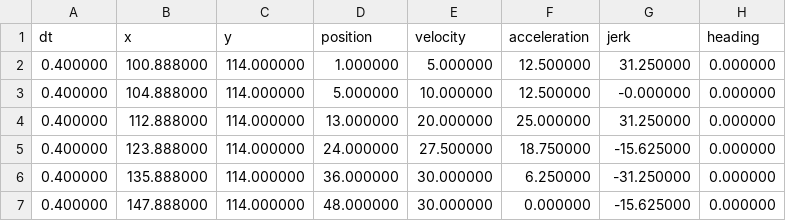
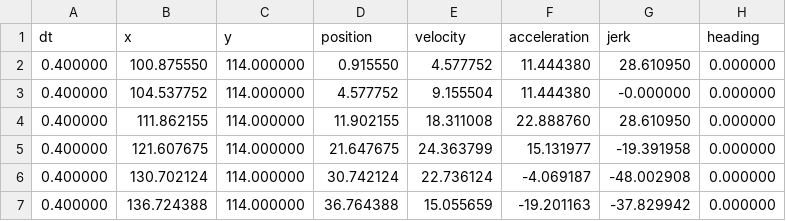
Before and after one commit to jeffrypig23/ChinaRobotPathFollower, a CSV file: src/main/deploy/paths/forward.left.pf1.csv, drawn as a sheet; only a part is shown; the diff covers the shown part only.

```diff
--- a/src/main/deploy/paths/forward.left.pf1.csv
+++ b/src/main/deploy/paths/forward.left.pf1.csv
@@ -1,7 +1,7 @@
 dt,x,y,position,velocity,acceleration,jerk,heading
-0.400000,100.888000,114.000000,1.000000,5.000000,12.500000,31.250000,0.000000
-0.400000,104.888000,114.000000,5.000000,10.000000,12.500000,-0.000000,0.000000
-0.400000,112.888000,114.000000,13.000000,20.000000,25.000000,31.250000,0.000000
-0.400000,123.888000,114.000000,24.000000,27.500000,18.750000,-15.625000,0.000000
-0.400000,135.888000,114.000000,36.000000,30.000000,6.250000,-31.250000,0.000000
-0.400000,147.888000,114.000000,48.000000,30.000000,0.000000,-15.625000,0.000000
+0.400000,100.875550,114.000000,0.915550,4.577752,11.444380,28.610950,0.000000
+0.400000,104.537752,114.000000,4.577752,9.155504,11.444380,-0.000000,0.000000
+0.400000,111.862155,114.000000,11.902155,18.311008,22.888760,28.610950,0.000000
+0.400000,121.607675,114.000000,21.647675,24.363799,15.131977,-19.391958,0.000000
+0.400000,130.702124,114.000000,30.742124,22.736124,-4.069187,-48.002908,0.000000
+0.400000,136.724388,114.000000,36.764388,15.055659,-19.201163,-37.829942,0.000000
```
Also changed, not shown: 6 removed rows and 14 edited cells elsewhere in this file, src/main/deploy/paths/forward.pf1.csv, src/main/deploy/paths/forward.right.pf1.csv, 9 other files.
